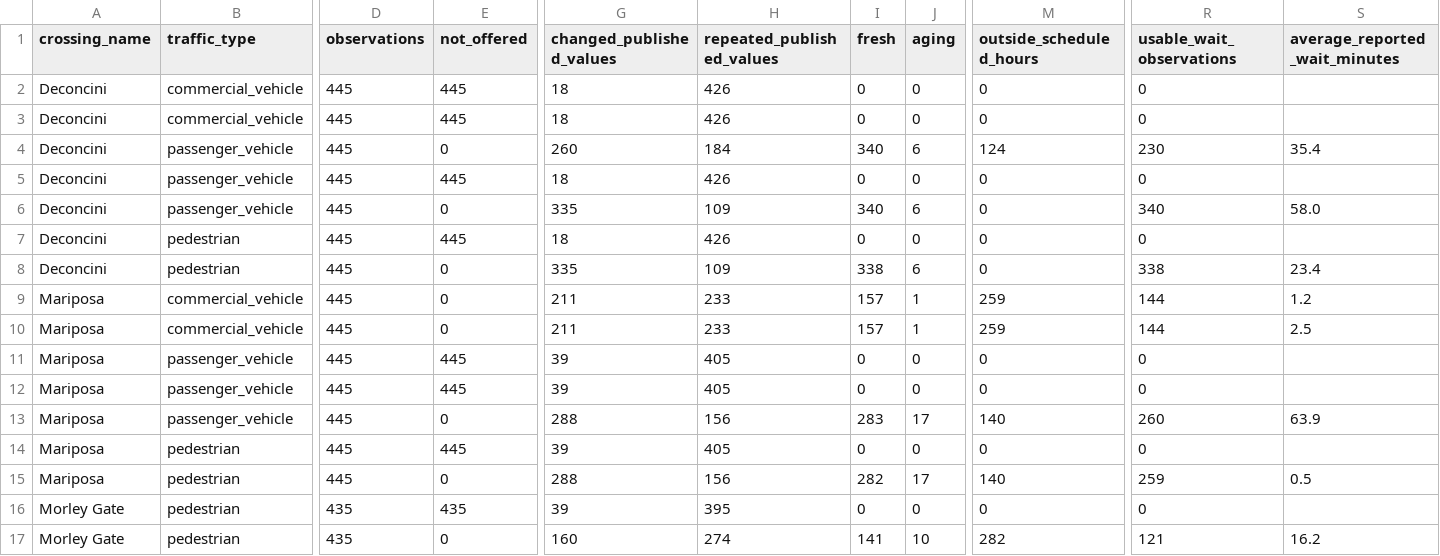
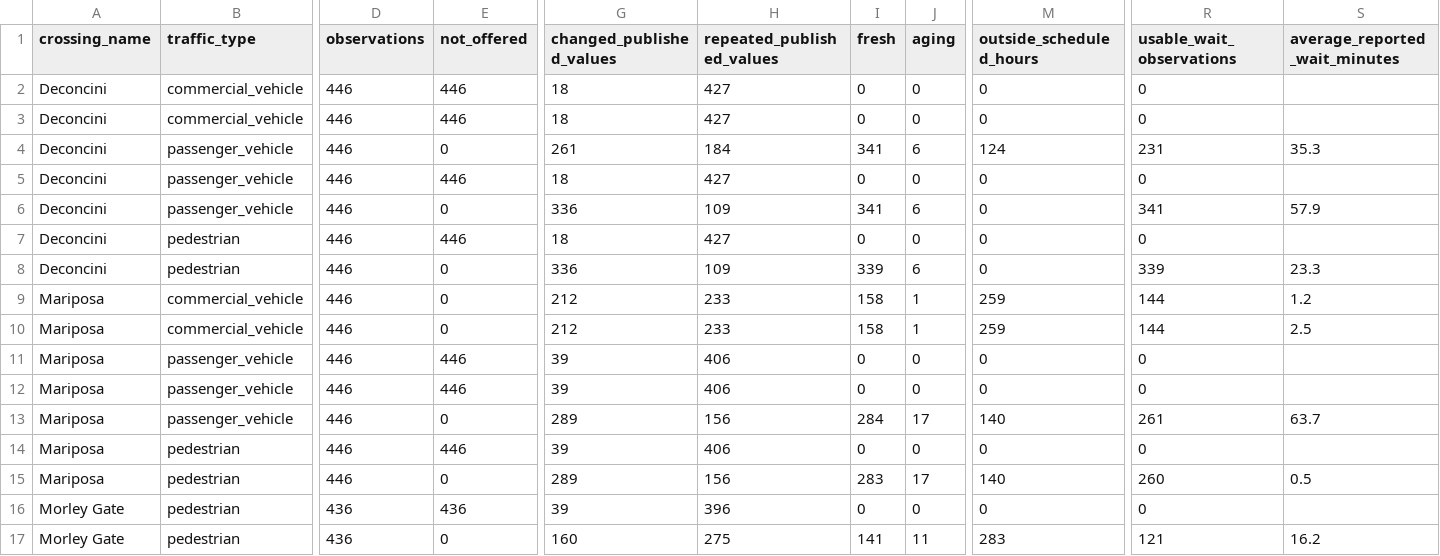
Before and after one commit to marlaconrad/nogales-border-research, a CSV file: reports/data_quality_summary.csv, drawn as a sheet; only a part is shown, gaps mark what is left out; the diff names each change by its address in the sheet, - before the commit and + after, or states it on an @@ line.

```diff
--- a/reports/data_quality_summary.csv
+++ b/reports/data_quality_summary.csv
-D2:D15 (observations): 445
+D2:D15 (observations): 446
-E2:E3 (not_offered): 445
+E2:E3 (not_offered): 446
-H2:H3 (repeated_published_values): 426
+H2:H3 (repeated_published_values): 427
-G4 (changed_published_values): 260
+G4 (changed_published_values): 261
-I4 (fresh): 340
+I4 (fresh): 341
-R4 (usable_wait_observations): 230
+R4 (usable_wait_observations): 231
-S4 (average_reported_wait_minutes): 35.4
+S4 (average_reported_wait_minutes): 35.3
-E5 (not_offered): 445
+E5 (not_offered): 446
-H5 (repeated_published_values): 426
+H5 (repeated_published_values): 427
-G6 (changed_published_values): 335
+G6 (changed_published_values): 336
-I6 (fresh): 340
+I6 (fresh): 341
-R6 (usable_wait_observations): 340
+R6 (usable_wait_observations): 341
-S6 (average_reported_wait_minutes): 58.0
+S6 (average_reported_wait_minutes): 57.9
-E7 (not_offered): 445
+E7 (not_offered): 446
-H7 (repeated_published_values): 426
+H7 (repeated_published_values): 427
-G8 (changed_published_values): 335
+G8 (changed_published_values): 336
-I8 (fresh): 338
+I8 (fresh): 339
-R8 (usable_wait_observations): 338
+R8 (usable_wait_observations): 339
-S8 (average_reported_wait_minutes): 23.4
+S8 (average_reported_wait_minutes): 23.3
-G9:G10 (changed_published_values): 211
+G9:G10 (changed_published_values): 212
-I9:I10 (fresh): 157
+I9:I10 (fresh): 158
-E11:E12 (not_offered): 445
+E11:E12 (not_offered): 446
-H11:H12 (repeated_published_values): 405
+H11:H12 (repeated_published_values): 406
-G13 (changed_published_values): 288
+G13 (changed_published_values): 289
-I13 (fresh): 283
+I13 (fresh): 284
-R13 (usable_wait_observations): 260
+R13 (usable_wait_observations): 261
-S13 (average_reported_wait_minutes): 63.9
+S13 (average_reported_wait_minutes): 63.7
-E14 (not_offered): 445
+E14 (not_offered): 446
-H14 (repeated_published_values): 405
+H14 (repeated_published_values): 406
-G15 (changed_published_values): 288
+G15 (changed_published_values): 289
-I15 (fresh): 282
+I15 (fresh): 283
-R15 (usable_wait_observations): 259
+R15 (usable_wait_observations): 260
-D16:D17 (observations): 435
+D16:D17 (observations): 436
-E16 (not_offered): 435
+E16 (not_offered): 436
-H16 (repeated_published_values): 395
+H16 (repeated_published_values): 396
-H17 (repeated_published_values): 274
+H17 (repeated_published_values): 275
-J17 (aging): 10
+J17 (aging): 11
-M17 (outside_scheduled_hours): 282
+M17 (outside_scheduled_hours): 283
```
Also changed, not shown: 1 other file.
